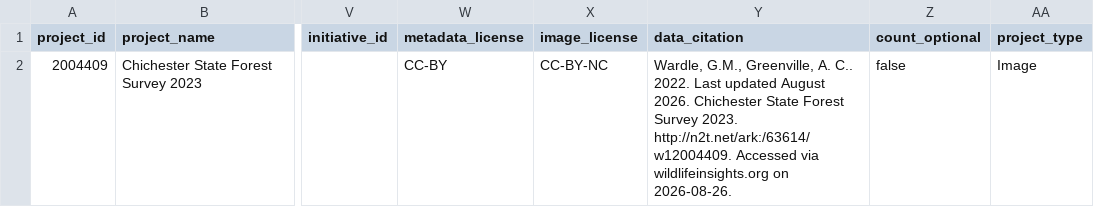
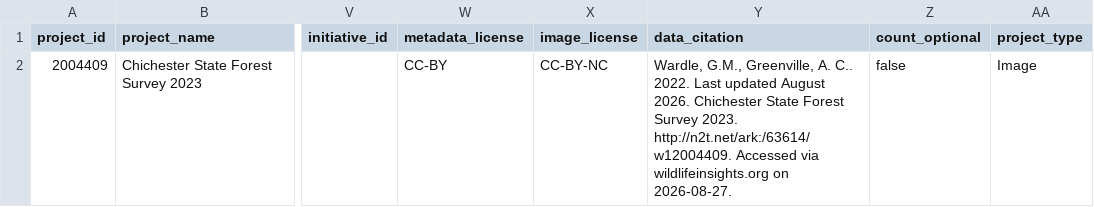
Before and after one commit to agreenville/BIOL3009, a CSV file: data/2026/projects.csv, drawn as a sheet; only a part is shown, gaps mark what is left out; the diff names each change by its address in the sheet, - before the commit and + after, or states it on an @@ line.

```diff
--- a/data/2026/projects.csv
+++ b/data/2026/projects.csv
-Y2 (data_citation): …wildlifeinsights.org on 2026-08-26.
+Y2 (data_citation): …wildlifeinsights.org on 2026-08-27.
```
Also changed, not shown: data/2026/Ctable.WI_2026.csv, data/2026/cameras.csv, 6 other files.
